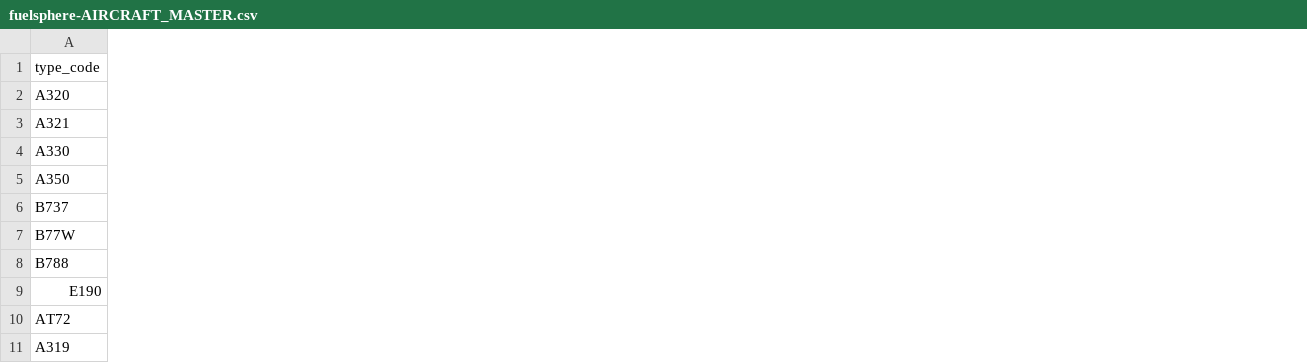
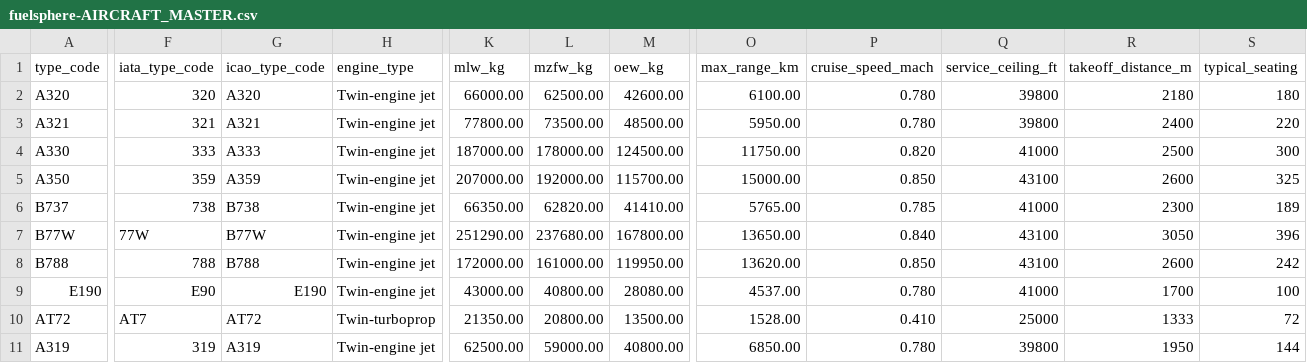
Before and after one commit to kalpesh0304/FuelSphere, a CSV file: db/data/fuelsphere-AIRCRAFT_MASTER.csv, drawn as a sheet; only a part is shown, gaps mark what is left out; the diff covers the shown part only; the diff names each change by its address in the sheet, - before the commit and + after, or states it on an @@ line.

```diff
--- a/db/data/fuelsphere-AIRCRAFT_MASTER.csv
+++ b/db/data/fuelsphere-AIRCRAFT_MASTER.csv
+column F (iata_type_code), rows 2-11: 320 | 321 | 333 | 359 | 738 | 77W | 788 | E90 | AT7 | 319
+column G (icao_type_code), rows 2-11: A320 | A321 | A333 | A359 | B738 | B77W | B788 | E190 | AT72 | A319
+column H (engine_type), rows 2-11: Twin-engine jet | Twin-engine jet | Twin-engine jet | Twin-engine jet | Twin-engine jet | Twin-engine jet | Twin-engine jet | Twin-engine jet | Twin-turboprop | Twin-engine jet
+column K (mlw_kg), rows 2-11: 66000.00 | 77800.00 | 187000.00 | 207000.00 | 66350.00 | 251290.00 | 172000.00 | 43000.00 | 21350.00 | 62500.00
+column L (mzfw_kg), rows 2-11: 62500.00 | 73500.00 | 178000.00 | 192000.00 | 62820.00 | 237680.00 | 161000.00 | 40800.00 | 20800.00 | 59000.00
+column M (oew_kg), rows 2-11: 42600.00 | 48500.00 | 124500.00 | 115700.00 | 41410.00 | 167800.00 | 119950.00 | 28080.00 | 13500.00 | 40800.00
+column O (max_range_km), rows 2-11: 6100.00 | 5950.00 | 11750.00 | 15000.00 | 5765.00 | 13650.00 | 13620.00 | 4537.00 | 1528.00 | 6850.00
+column P (cruise_speed_mach), rows 2-11: 0.780 | 0.780 | 0.820 | 0.850 | 0.785 | 0.840 | 0.850 | 0.780 | 0.410 | 0.780
+column Q (service_ceiling_ft), rows 2-11: 39800 | 39800 | 41000 | 43100 | 41000 | 43100 | 43100 | 41000 | 25000 | 39800
+column R (takeoff_distance_m), rows 2-11: 2180 | 2400 | 2500 | 2600 | 2300 | 3050 | 2600 | 1700 | 1333 | 1950
+column S (typical_seating), rows 2-11: 180 | 220 | 300 | 325 | 189 | 396 | 242 | 100 | 72 | 144
```
Also changed, not shown: 3 added columns elsewhere in this file, 4 other files.
